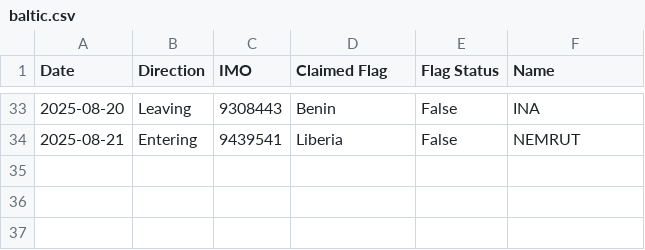
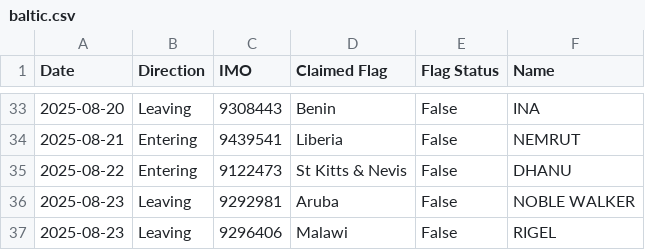
Before and after one commit to christianpanton/transits.sketchy.boats, a CSV file: baltic.csv, drawn as a sheet; only a part is shown, gaps mark what is left out.

Commit message:
add latest

```diff
--- a/baltic.csv
+++ b/baltic.csv
@@ -34 +34,4 @@ Date,Direction,IMO,Claimed Flag,Flag Status,Name
 2025-08-21,Entering,9439541,Liberia,False,NEMRUT
+2025-08-22,Entering,9122473,St Kitts & Nevis,False,DHANU
+2025-08-23,Leaving,9292981,Aruba,False,NOBLE WALKER
+2025-08-23,Leaving,9296406,Malawi,False,RIGEL
```
